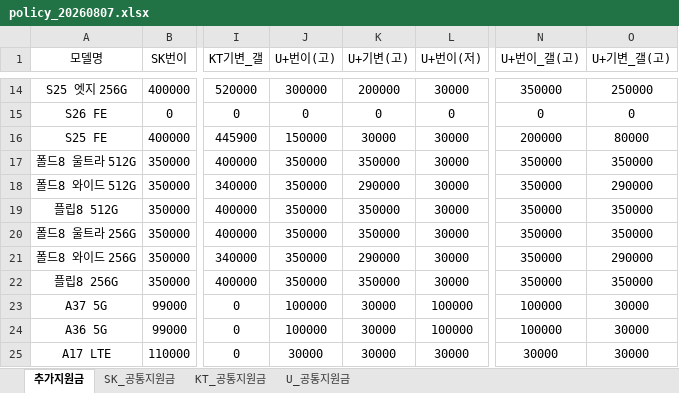
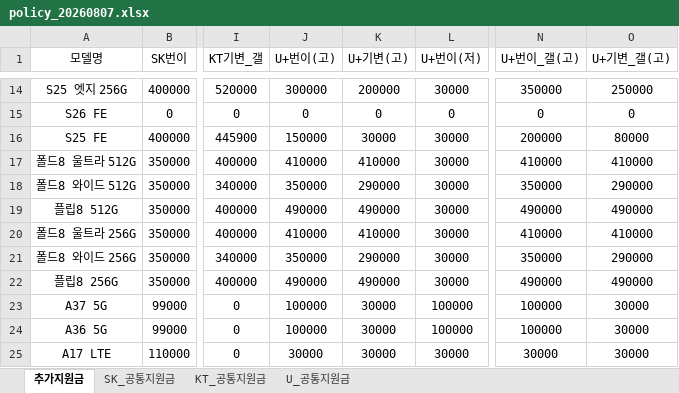
Before and after one commit to EomTaeWoong/-, an Excel workbook: policy_20260807.xlsx, sheet 추가지원금, drawn as a sheet; only a part is shown, gaps mark what is left out; values as stored, in another font and other column widths than the file's, no borders; the diff names each change by its address in the sheet, - before the commit and + after, or states it on an @@ line.

Commit message:
Add files via upload

```diff
--- a/policy_20260807.xlsx (sheet 추가지원금)
+++ b/policy_20260807.xlsx (sheet 추가지원금)
-J17 (U+번이(고)): 350000
+J17 (U+번이(고)): 410000
-K17 (U+기변(고)): 350000
+K17 (U+기변(고)): 410000
-N17 (U+번이_갤(고)): 350000
+N17 (U+번이_갤(고)): 410000
-O17 (U+기변_갤(고)): 350000
+O17 (U+기변_갤(고)): 410000
-J19 (U+번이(고)): 350000
+J19 (U+번이(고)): 490000
-K19 (U+기변(고)): 350000
+K19 (U+기변(고)): 490000
-N19 (U+번이_갤(고)): 350000
+N19 (U+번이_갤(고)): 490000
-O19 (U+기변_갤(고)): 350000
+O19 (U+기변_갤(고)): 490000
-J20 (U+번이(고)): 350000
+J20 (U+번이(고)): 410000
-K20 (U+기변(고)): 350000
+K20 (U+기변(고)): 410000
-N20 (U+번이_갤(고)): 350000
+N20 (U+번이_갤(고)): 410000
-O20 (U+기변_갤(고)): 350000
+O20 (U+기변_갤(고)): 410000
-J22 (U+번이(고)): 350000
+J22 (U+번이(고)): 490000
-K22 (U+기변(고)): 350000
+K22 (U+기변(고)): 490000
-N22 (U+번이_갤(고)): 350000
+N22 (U+번이_갤(고)): 490000
-O22 (U+기변_갤(고)): 350000
+O22 (U+기변_갤(고)): 490000
```
